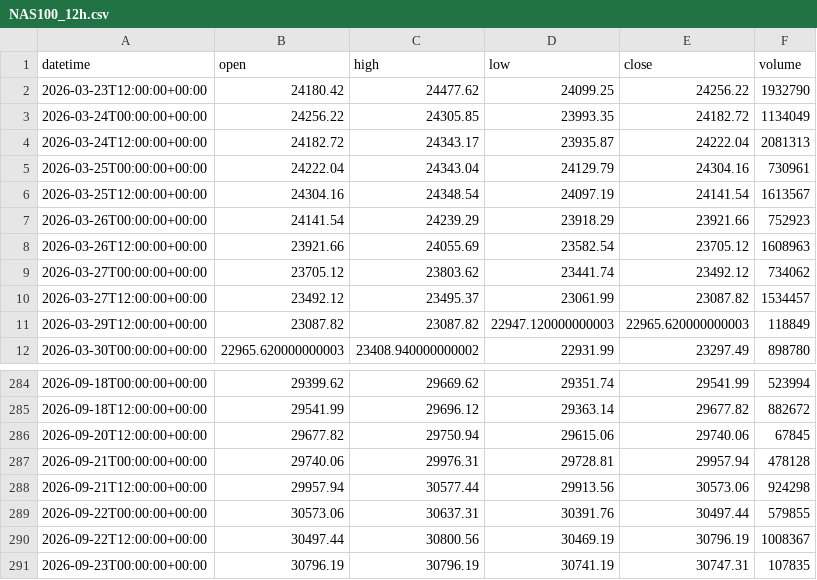
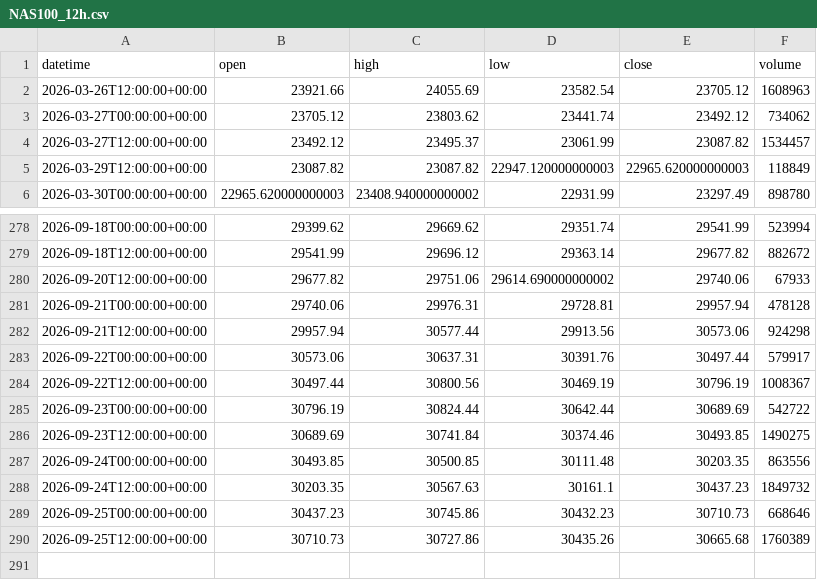
Before and after one commit to getdata-finance/nas100-12h-ohlcv-index-historical-data, a CSV file: NAS100_12h.csv, drawn as a sheet; only a part is shown, gaps mark what is left out.

```diff
--- a/NAS100_12h.csv
+++ b/NAS100_12h.csv
@@ -1,8 +1,2 @@
 datetime,open,high,low,close,volume
-2026-03-23T12:00:00+00:00,24180.42,24477.62,24099.25,24256.22,1932790
-2026-03-24T00:00:00+00:00,24256.22,24305.85,23993.35,24182.72,1134049
-2026-03-24T12:00:00+00:00,24182.72,24343.17,23935.87,24222.04,2081313
-2026-03-25T00:00:00+00:00,24222.04,24343.04,24129.79,24304.16,730961
-2026-03-25T12:00:00+00:00,24304.16,24348.54,24097.19,24141.54,1613567
-2026-03-26T00:00:00+00:00,24141.54,24239.29,23918.29,23921.66,752923
 2026-03-26T12:00:00+00:00,23921.66,24055.69,23582.54,23705.12,1608963
@@ -285,7 +279,12 @@ datetime,open,high,low,close,volume
 2026-09-18T12:00:00+00:00,29541.99,29696.12,29363.14,29677.82,882672
-2026-09-20T12:00:00+00:00,29677.82,29750.94,29615.06,29740.06,67845
+2026-09-20T12:00:00+00:00,29677.82,29751.06,29614.690000000002,29740.06,67933
 2026-09-21T00:00:00+00:00,29740.06,29976.31,29728.81,29957.94,478128
 2026-09-21T12:00:00+00:00,29957.94,30577.44,29913.56,30573.06,924298
-2026-09-22T00:00:00+00:00,30573.06,30637.31,30391.76,30497.44,579855
+2026-09-22T00:00:00+00:00,30573.06,30637.31,30391.76,30497.44,579917
 2026-09-22T12:00:00+00:00,30497.44,30800.56,30469.19,30796.19,1008367
-2026-09-23T00:00:00+00:00,30796.19,30796.19,30741.19,30747.31,107835
+2026-09-23T00:00:00+00:00,30796.19,30824.44,30642.44,30689.69,542722
+2026-09-23T12:00:00+00:00,30689.69,30741.84,30374.46,30493.85,1490275
+2026-09-24T00:00:00+00:00,30493.85,30500.85,30111.48,30203.35,863556
+2026-09-24T12:00:00+00:00,30203.35,30567.63,30161.1,30437.23,1849732
+2026-09-25T00:00:00+00:00,30437.23,30745.86,30432.23,30710.73,668646
+2026-09-25T12:00:00+00:00,30710.73,30727.86,30435.26,30665.68,1760389
```
Also changed, not shown: 1 other file.
